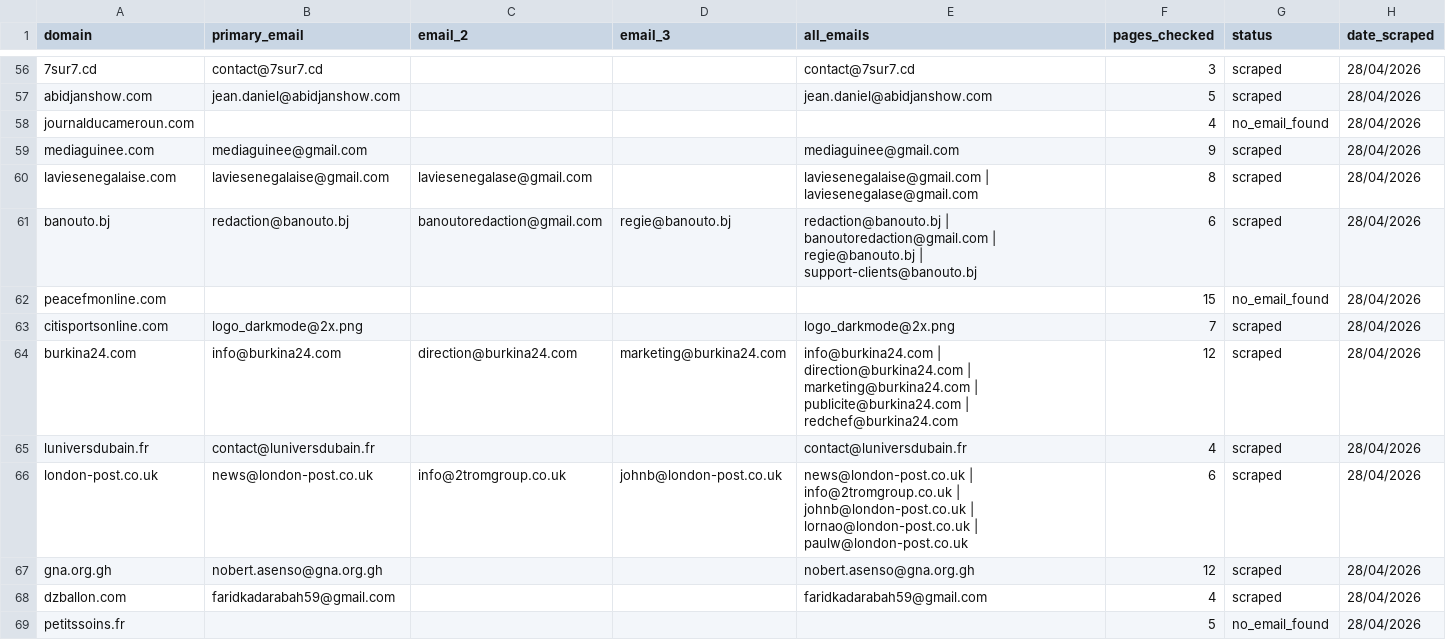
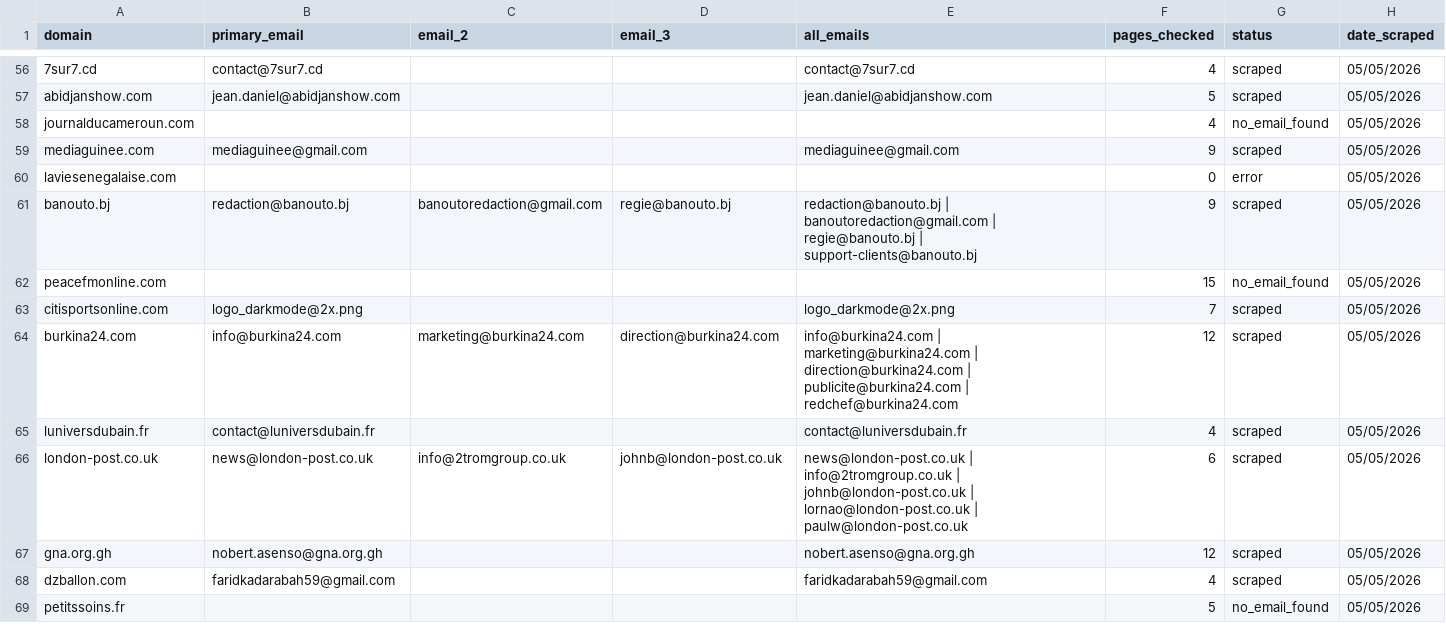
Before and after one commit to garylinkjuiceclub-sys/outreach-agent, a CSV file: emails_output.csv, drawn as a sheet; only a part is shown, gaps mark what is left out; the diff covers the shown part only; the diff names each change by its address in the sheet, - before the commit and + after, or states it on an @@ line.

```diff
--- a/emails_output.csv
+++ b/emails_output.csv
-F56 (pages_checked): 3
+F56 (pages_checked): 4
-H56:H69 (date_scraped): 28/04/2026
+H56:H69 (date_scraped): 05/05/2026
-B60 (primary_email): laviesenegalaise@gmail.com
+B60 (primary_email): (empty)
-C60 (email_2): laviesenegalase@gmail.com
+C60 (email_2): (empty)
-E60 (all_emails): laviesenegalaise@gmail.com | laviesenegalase@gmail.com
+E60 (all_emails): (empty)
-F60 (pages_checked): 8
+F60 (pages_checked): 0
-G60 (status): scraped
+G60 (status): error
-F61 (pages_checked): 6
+F61 (pages_checked): 9
-C64 (email_2): direction@burkina24.com
+C64 (email_2): marketing@burkina24.com
-D64 (email_3): marketing@burkina24.com
+D64 (email_3): direction@burkina24.com
-E64 (all_emails): info@burkina24.com | direction@burkina24.com | marketing@burkina24.com | publicite@burkina24.com…
+E64 (all_emails): info@burkina24.com | marketing@burkina24.com | direction@burkina24.com | publicite@burkina24.com…
```
Also changed, not shown: 156 edited cells elsewhere in this file.
